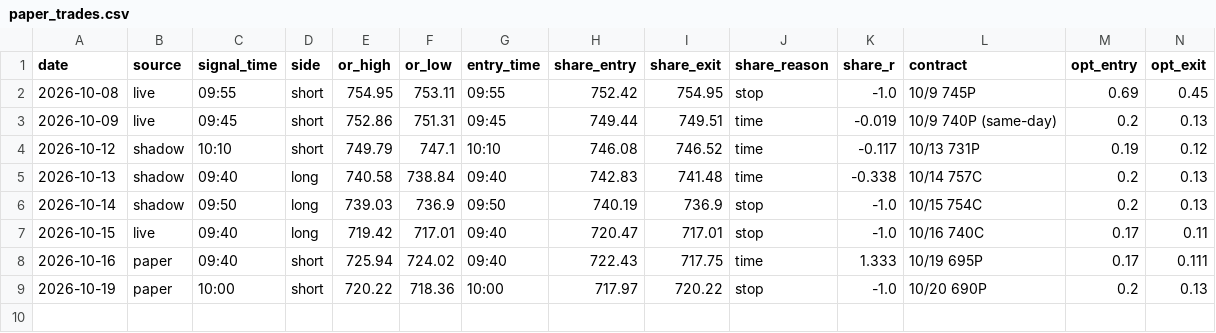
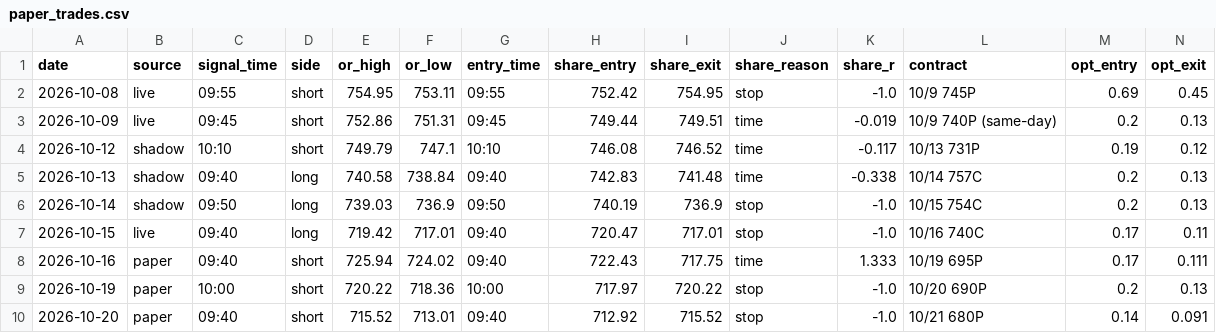
Before and after one commit to DeadSeagul/Robinhood, a CSV file: research/paper_trades.csv, drawn as a sheet; only a part is shown; rows hold the shown columns only; the diff names each change by its address in the sheet, - before the commit and + after, or states it on an @@ line.

```diff
--- a/research/paper_trades.csv
+++ b/research/paper_trades.csv
+row 10: 2026-10-20 | paper | 09:40 | short | 715.52 | 713.01 | 09:40 | 712.92 | 715.52 | stop | -1.0 | 10/21 680P | 0.14 | 0.091
```
Also changed, not shown: research/replay_journal.csv, 2 other files.
